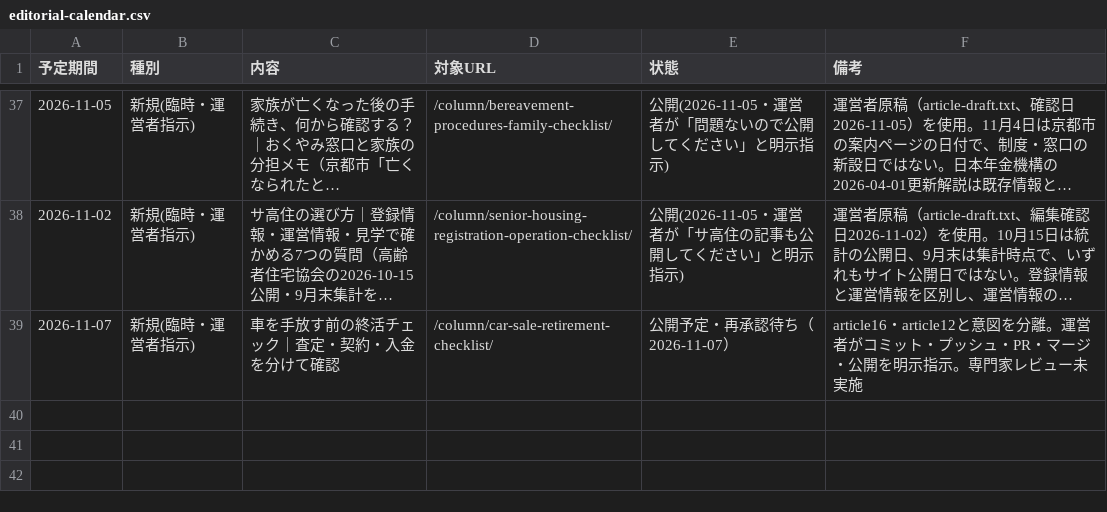
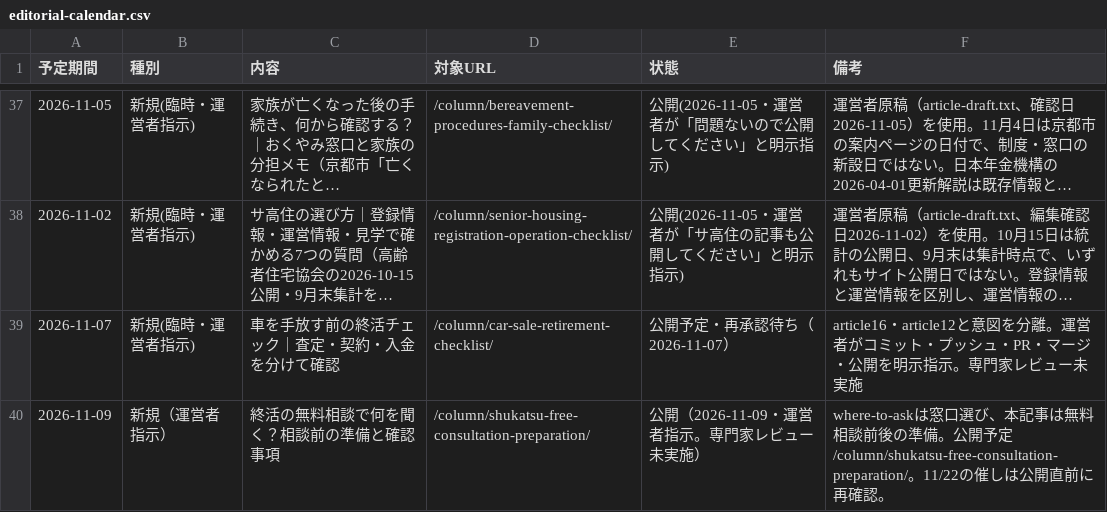
Before and after one commit to tfqys680-jpg/shukatsu-site, a CSV file: docs/seo/editorial-calendar.csv, drawn as a sheet; only a part is shown, gaps mark what is left out; long unchanged cells end in ….

```diff
--- a/docs/seo/editorial-calendar.csv
+++ b/docs/seo/editorial-calendar.csv
@@ -39 +39,2 @@
 2026-11-07,新規(臨時・運営者指示),車を手放す前の終活チェック｜査定・契約・入金を分けて確認,/column/car-sale-retirement-checklist/,公開予定・再承認待ち（2026-11-07）,article16・article12と意図を分離。運営者がコミット・プッシュ・PR・マージ・公開を明示指示。専門家レビュー未実施
+2026-11-09,新規（運営者指示）,終活の無料相談で何を聞く？相談前の準備と確認事項,/column/shukatsu-free-consultation-preparation/,公開（2026-11-09・運営者指示。専門家レビュー未実施）,where-to-askは窓口選び、本記事は無料相談前後の準備。公開予定 /column/shukatsu-free-consultation-preparation/。11/22の催しは公開直前に再確認。
```
Also changed, not shown: docs/seo/content-inventory.csv, docs/seo/internal-link-map.csv, 14 other files.
